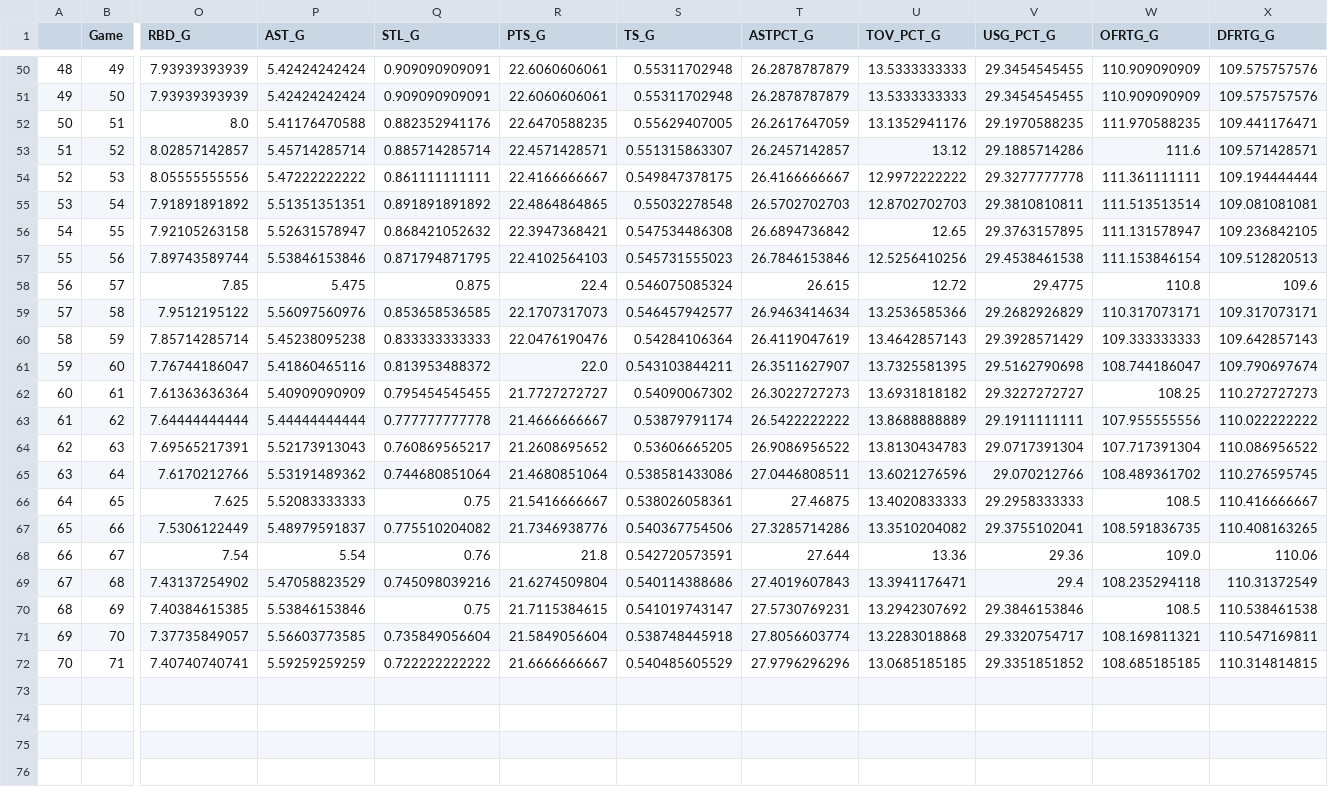
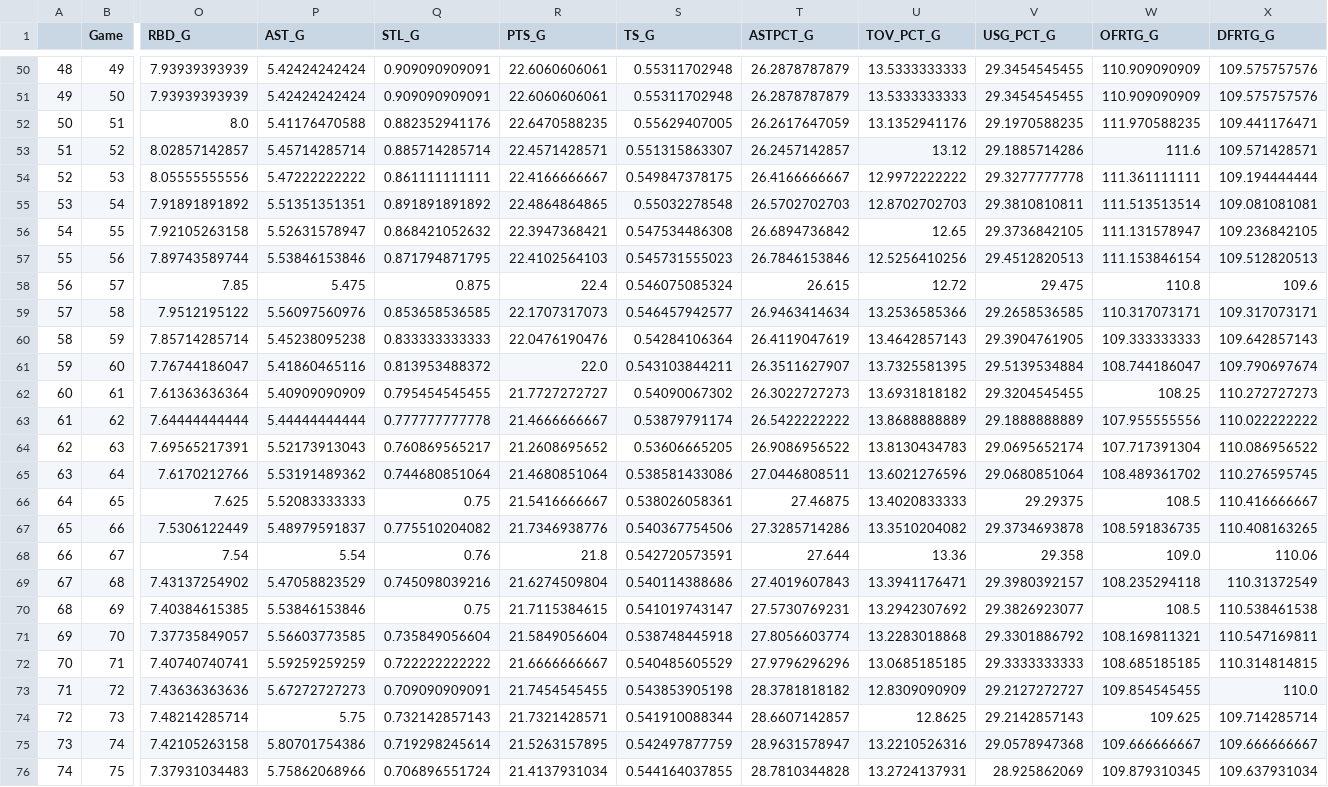
Before and after one commit to Filip11/NBAPlayerComparisonsMVPViz, a CSV file: Data Store/2018/Blake_Griffin_Stats_2018.csv, drawn as a sheet; only a part is shown, gaps mark what is left out; rows hold the shown columns only; the diff names each change by its address in the sheet, - before the commit and + after, or states it on an @@ line.

```diff
--- a/Data Store/2018/Blake_Griffin_Stats_2018.csv
+++ b/Data Store/2018/Blake_Griffin_Stats_2018.csv
-V56 (USG_PCT_G): 29.3763157895
+V56 (USG_PCT_G): 29.3736842105
-V57 (USG_PCT_G): 29.4538461538
+V57 (USG_PCT_G): 29.4512820513
-V58 (USG_PCT_G): 29.4775
+V58 (USG_PCT_G): 29.475
-V59 (USG_PCT_G): 29.2682926829
+V59 (USG_PCT_G): 29.2658536585
-V60 (USG_PCT_G): 29.3928571429
+V60 (USG_PCT_G): 29.3904761905
-V61 (USG_PCT_G): 29.5162790698
+V61 (USG_PCT_G): 29.5139534884
-V62 (USG_PCT_G): 29.3227272727
+V62 (USG_PCT_G): 29.3204545455
-V63 (USG_PCT_G): 29.1911111111
+V63 (USG_PCT_G): 29.1888888889
-V64 (USG_PCT_G): 29.0717391304
+V64 (USG_PCT_G): 29.0695652174
-V65 (USG_PCT_G): 29.070212766
+V65 (USG_PCT_G): 29.0680851064
-V66 (USG_PCT_G): 29.2958333333
+V66 (USG_PCT_G): 29.29375
-V67 (USG_PCT_G): 29.3755102041
+V67 (USG_PCT_G): 29.3734693878
-V68 (USG_PCT_G): 29.36
+V68 (USG_PCT_G): 29.358
-V69 (USG_PCT_G): 29.4
+V69 (USG_PCT_G): 29.3980392157
-V70 (USG_PCT_G): 29.3846153846
+V70 (USG_PCT_G): 29.3826923077
-V71 (USG_PCT_G): 29.3320754717
+V71 (USG_PCT_G): 29.3301886792
-V72 (USG_PCT_G): 29.3351851852
+V72 (USG_PCT_G): 29.3333333333
+row 73: 71 | 72 | 7.43636363636 | 5.67272727273 | 0.709090909091 | 21.7454545455 | 0.543853905198 | 28.3781818182 | 12.8309090909 | 29.2127272727 | 109.854545455 | 110.0
+row 74: 72 | 73 | 7.48214285714 | 5.75 | 0.732142857143 | 21.7321428571 | 0.541910088344 | 28.6607142857 | 12.8625 | 29.2142857143 | 109.625 | 109.714285714
+row 75: 73 | 74 | 7.42105263158 | 5.80701754386 | 0.719298245614 | 21.5263157895 | 0.542497877759 | 28.9631578947 | 13.2210526316 | 29.0578947368 | 109.666666667 | 109.666666667
+row 76: 74 | 75 | 7.37931034483 | 5.75862068966 | 0.706896551724 | 21.4137931034 | 0.544164037855 | 28.7810344828 | 13.2724137931 | 28.925862069 | 109.879310345 | 109.637931034
```
Also changed, not shown: Data Store/2018/Donovan_Mitchell_Stats_2018.csv, Data Store/2018/James_Harden_Stats_2018.csv, 20 other files.
